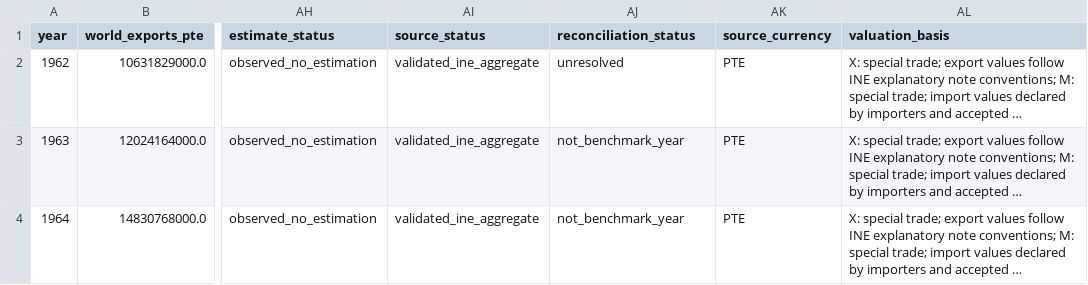
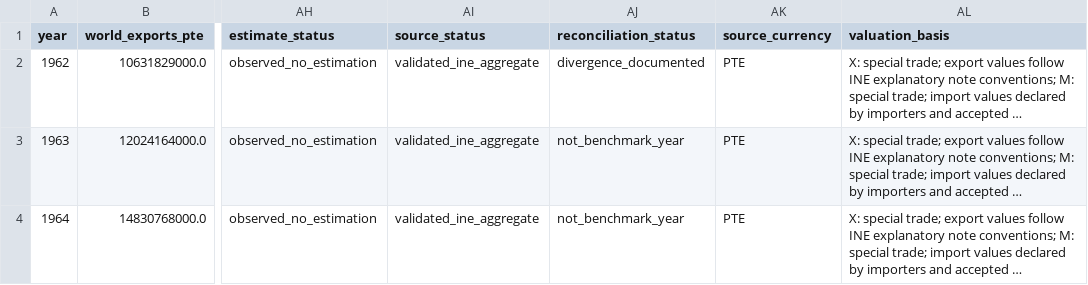
Before and after one commit to DiogoRibeiro7/portugal-external-growth-1960-1973, a CSV file: data/processed/live/validated_annual_aggregate_external_orientation.csv, drawn as a sheet; only a part is shown, gaps mark what is left out; long unchanged cells end in …; the diff names each change by its address in the sheet, - before the commit and + after, or states it on an @@ line.

```diff
--- a/data/processed/live/validated_annual_aggregate_external_orientation.csv
+++ b/data/processed/live/validated_annual_aggregate_external_orientation.csv
-AJ2 (reconciliation_status): unresolved
+AJ2 (reconciliation_status): divergence_documented
```
Also changed, not shown: results/diagnostics/reconciliation/reconciliation_registry.csv, results/live/empirical_prerequisite_status.csv, 22 other files.
